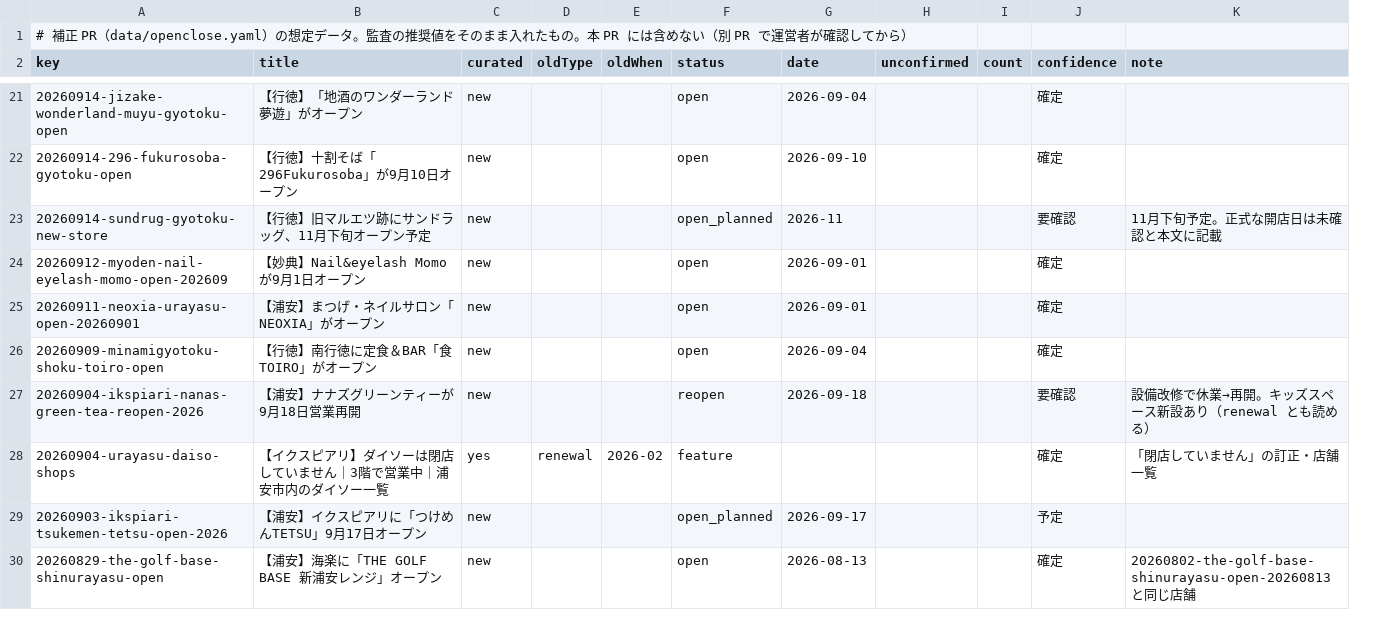
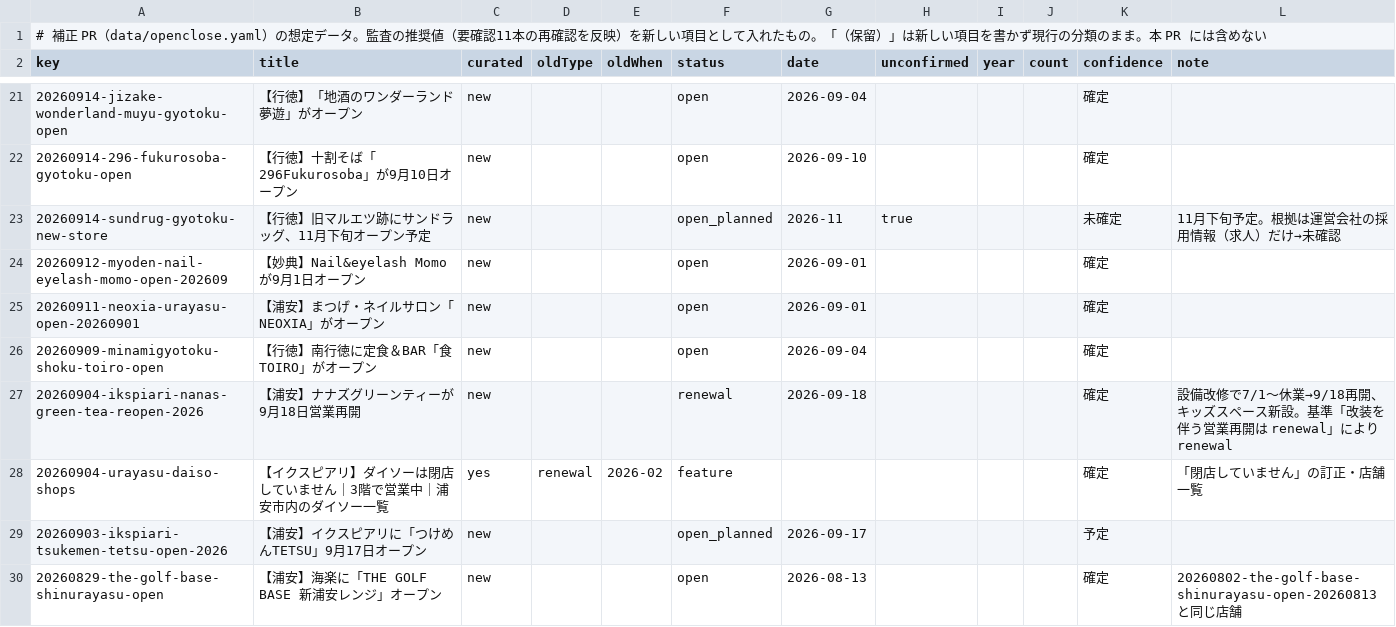
Before and after one commit to urayasu-portal/urayasu-portal, a TSV file: docs/audits/phase1a-open-close-report-data/correction-yaml-draft.tsv, drawn as a sheet; only a part is shown, gaps mark what is left out; addresses are those after the commit; the diff covers the shown part only; the diff names each change by its address in the sheet, - before the commit and + after, or states it on an @@ line.

```diff
--- a/docs/audits/phase1a-open-close-report-data/correction-yaml-draft.tsv
+++ b/docs/audits/phase1a-open-close-report-data/correction-yaml-draft.tsv
+column I (year), empty
-A1 (key): …の推奨値をそのまま入れたもの。本 PR には含めない（別 PR で運営者が確認してから）
+A1 (key): …の推奨値（要確認11本の再確認を反映）を新しい項目として入れたもの。「（保留）」は新しい項目を書かず現行の分類のまま。本 PR には含めない
-H23 (unconfirmed): (empty)
+H23 (unconfirmed): true
-K23 (confidence): 要確認
+K23 (confidence): 未確定
-L23 (note): 11月下旬予定。正式な開店日は未確認と本文に記載
+L23 (note): 11月下旬予定。根拠は運営会社の採用情報（求人）だけ→未確認
-F27 (status): reopen
+F27 (status): renewal
-K27 (confidence): 要確認
+K27 (confidence): 確定
-L27 (note): …備改修で休業→再開。キッズスペース新設あり（renewal とも読める）
+L27 (note): …備改修で7/1〜休業→9/18再開、キッズスペース新設。基準「改装を伴う営業再開は renewal」により renewal
```
Also changed, not shown: 24 edited cells elsewhere in this file, docs/audits/phase1a-open-close-report-data/counts-3way.tsv, docs/audits/phase1a-open-close-report-data/timeline-after-correction.tsv, 11 other files.
